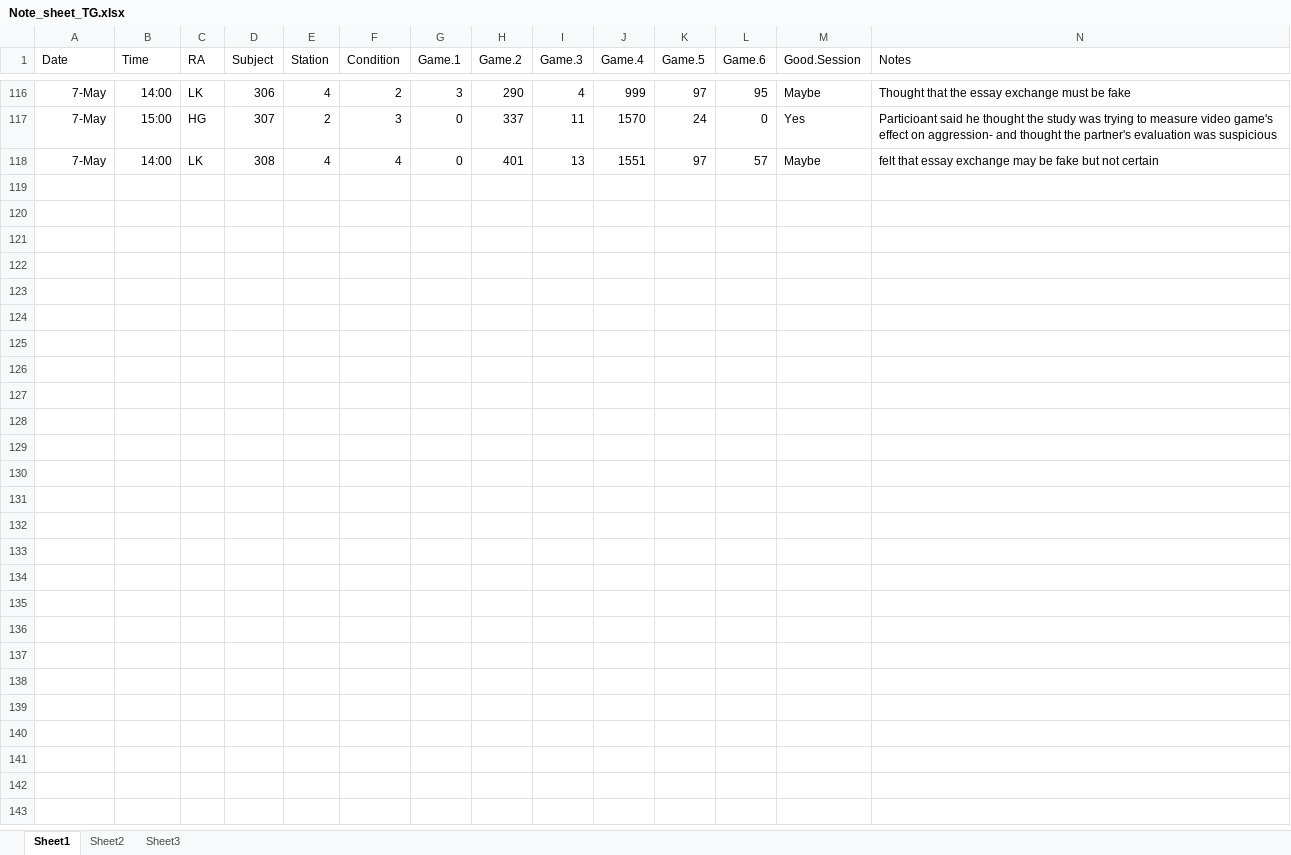
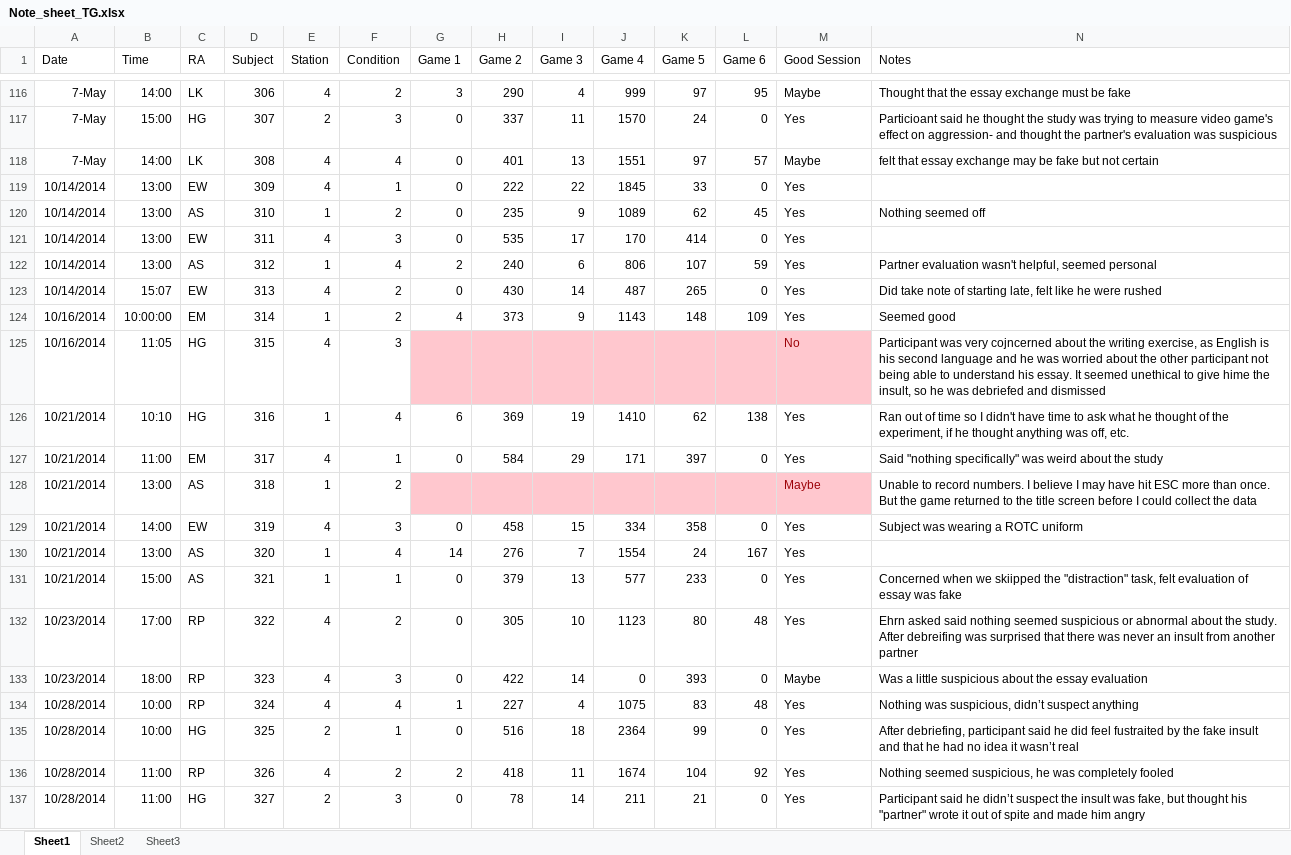
Before and after one commit to GiulioCentorame/vvg-2d4d, an Excel workbook: raw-data-prep/raw_data/Note_sheet_TG.xlsx, sheet Sheet1, drawn as a sheet; only a part is shown, gaps mark what is left out; values as stored, in another font and other column widths than the file's, no borders; the diff covers the shown part only; the diff names each change by its address in the sheet, - before the commit and + after, or states it on an @@ line.

```diff
--- a/raw-data-prep/raw_data/Note_sheet_TG.xlsx (sheet Sheet1)
+++ b/raw-data-prep/raw_data/Note_sheet_TG.xlsx (sheet Sheet1)
-G1: Game.1
+G1: Game 1
-H1: Game.2
+H1: Game 2
-I1: Game.3
+I1: Game 3
-J1: Game.4
+J1: Game 4
-K1: Game.5
+K1: Game 5
-L1: Game.6
+L1: Game 6
-M1: Good.Session
+M1: Good Session
+row 119: 10/14/2014 | 13:00 | EW | 309 | 4 | 1 | 0 | 222 | 22 | 1845 | 33 | 0 | Yes
+row 120: 10/14/2014 | 13:00 | AS | 310 | 1 | 2 | 0 | 235 | 9 | 1089 | 62 | 45 | Yes | Nothing seemed off
+row 121: 10/14/2014 | 13:00 | EW | 311 | 4 | 3 | 0 | 535 | 17 | 170 | 414 | 0 | Yes
+row 122: 10/14/2014 | 13:00 | AS | 312 | 1 | 4 | 2 | 240 | 6 | 806 | 107 | 59 | Yes | Partner evaluation wasn't helpful, seemed personal
+row 123: 10/14/2014 | 15:07 | EW | 313 | 4 | 2 | 0 | 430 | 14 | 487 | 265 | 0 | Yes | Did take note of starting late, felt like he were rushed
+row 124: 10/16/2014 | 10:00:00 | EM | 314 | 1 | 2 | 4 | 373 | 9 | 1143 | 148 | 109 | Yes | Seemed good
+row 125: 10/16/2014 | 11:05 | HG | 315 | 4 | 3 |  |  |  |  |  |  | No | Participant was very cojncerned about the writing exercise, as English is his second language and he was worried about the other participant not being able to understand his essay. It seemed unethical to give hime the insult, so he was debriefed and dismissed
+row 126: 10/21/2014 | 10:10 | HG | 316 | 1 | 4 | 6 | 369 | 19 | 1410 | 62 | 138 | Yes | Ran out of time so I didn't have time to ask what he thought of the experiment, if he thought anything was off, etc.
+row 127: 10/21/2014 | 11:00 | EM | 317 | 4 | 1 | 0 | 584 | 29 | 171 | 397 | 0 | Yes | Said "nothing specifically" was weird about the study
+row 128: 10/21/2014 | 13:00 | AS | 318 | 1 | 2 |  |  |  |  |  |  | Maybe | Unable to record numbers. I believe I may have hit ESC more than once. But the game returned to the title screen before I could collect the data
+row 129: 10/21/2014 | 14:00 | EW | 319 | 4 | 3 | 0 | 458 | 15 | 334 | 358 | 0 | Yes | Subject was wearing a ROTC uniform
+row 130: 10/21/2014 | 13:00 | AS | 320 | 1 | 4 | 14 | 276 | 7 | 1554 | 24 | 167 | Yes
+row 131: 10/21/2014 | 15:00 | AS | 321 | 1 | 1 | 0 | 379 | 13 | 577 | 233 | 0 | Yes | Concerned when we skiipped the "distraction" task, felt evaluation of essay was fake
+row 132: 10/23/2014 | 17:00 | RP | 322 | 4 | 2 | 0 | 305 | 10 | 1123 | 80 | 48 | Yes | Ehrn asked said nothing seemed suspicious or abnormal about the study. After debreifing was surprised that there was never an insult from another partner
+row 133: 10/23/2014 | 18:00 | RP | 323 | 4 | 3 | 0 | 422 | 14 | 0 | 393 | 0 | Maybe | Was a little suspicious about the essay evaluation
+row 134: 10/28/2014 | 10:00 | RP | 324 | 4 | 4 | 1 | 227 | 4 | 1075 | 83 | 48 | Yes | Nothing was suspicious, didn’t suspect anything
+row 135: 10/28/2014 | 10:00 | HG | 325 | 2 | 1 | 0 | 516 | 18 | 2364 | 99 | 0 | Yes | After debriefing, participant said he did feel fustraited by the fake insult and that he had no idea it wasn’t real
+row 136: 10/28/2014 | 11:00 | RP | 326 | 4 | 2 | 2 | 418 | 11 | 1674 | 104 | 92 | Yes | Nothing seemed suspicious, he was completely fooled
+row 137: 10/28/2014 | 11:00 | HG | 327 | 2 | 3 | 0 | 78 | 14 | 211 | 21 | 0 | Yes | Participant said he didn’t suspect the insult was fake, but thought his "partner" wrote it out of spite and made him angry
```
Also changed, not shown: 54 added rows elsewhere in this sheet, raw-data-prep/raw_data/Debrief_TG.xlsx, raw-data-prep/raw_data/Post-Questionnaire_TG.xlsx, 1 other file.
